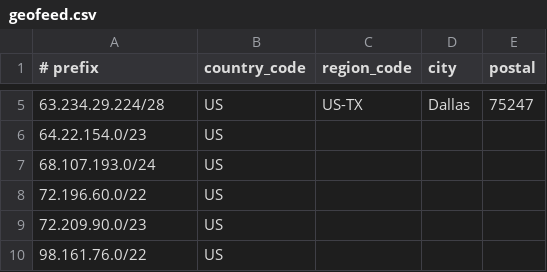
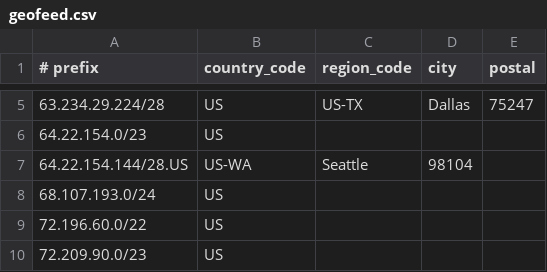
Before and after one commit to cp-rapidscale/GeoIP, a CSV file: geofeed.csv, drawn as a sheet; only a part is shown, gaps mark what is left out; the shorter side is filled out with more unchanged rows.

Commit message:
Update geofeed.csv
Update to DESC IP block- 64.22.154.144/28-Seattle

```diff
--- a/geofeed.csv
+++ b/geofeed.csv
@@ -6,2 +6,3 @@
 64.22.154.0/23,US,,,
+64.22.154.144/28.US,US-WA,Seattle,98104
 68.107.193.0/24,US,,,
```
